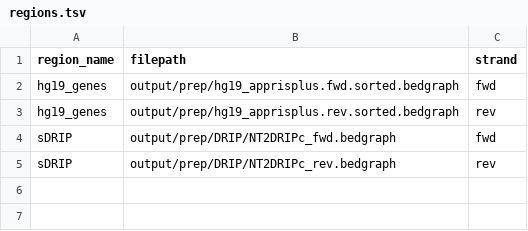
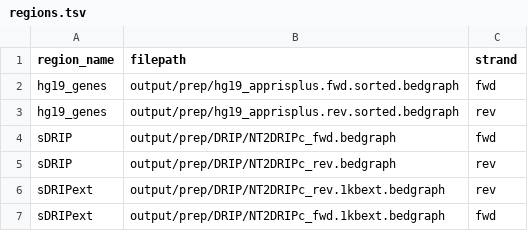
Before and after one commit to EthanHolleman/metasnake, a TSV file: runs/RNAss_hg19_genes/regions.tsv, drawn as a sheet; the diff names each change by its address in the sheet, - before the commit and + after, or states it on an @@ line.

Commit message:
update regions

```diff
--- a/runs/RNAss_hg19_genes/regions.tsv
+++ b/runs/RNAss_hg19_genes/regions.tsv
+row 6: sDRIPext | output/prep/DRIP/NT2DRIPc_rev.1kbext.bedgraph | rev
+row 7: sDRIPext | output/prep/DRIP/NT2DRIPc_fwd.1kbext.bedgraph | fwd
```
